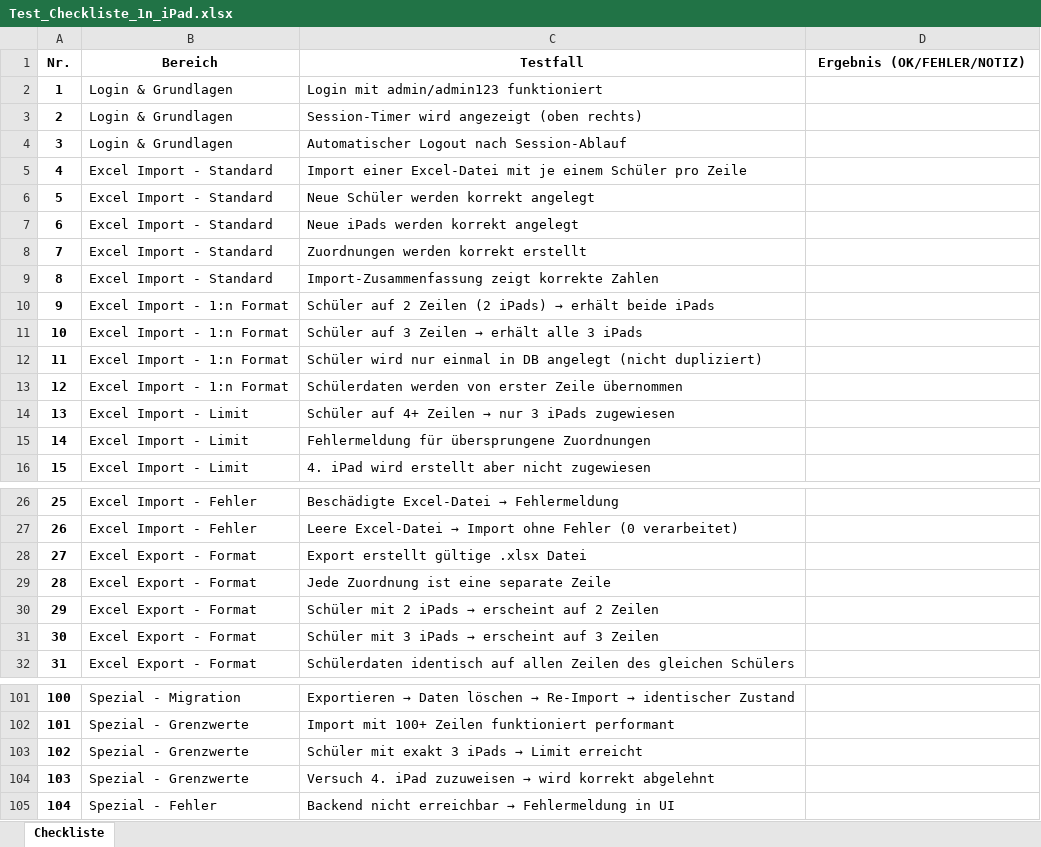
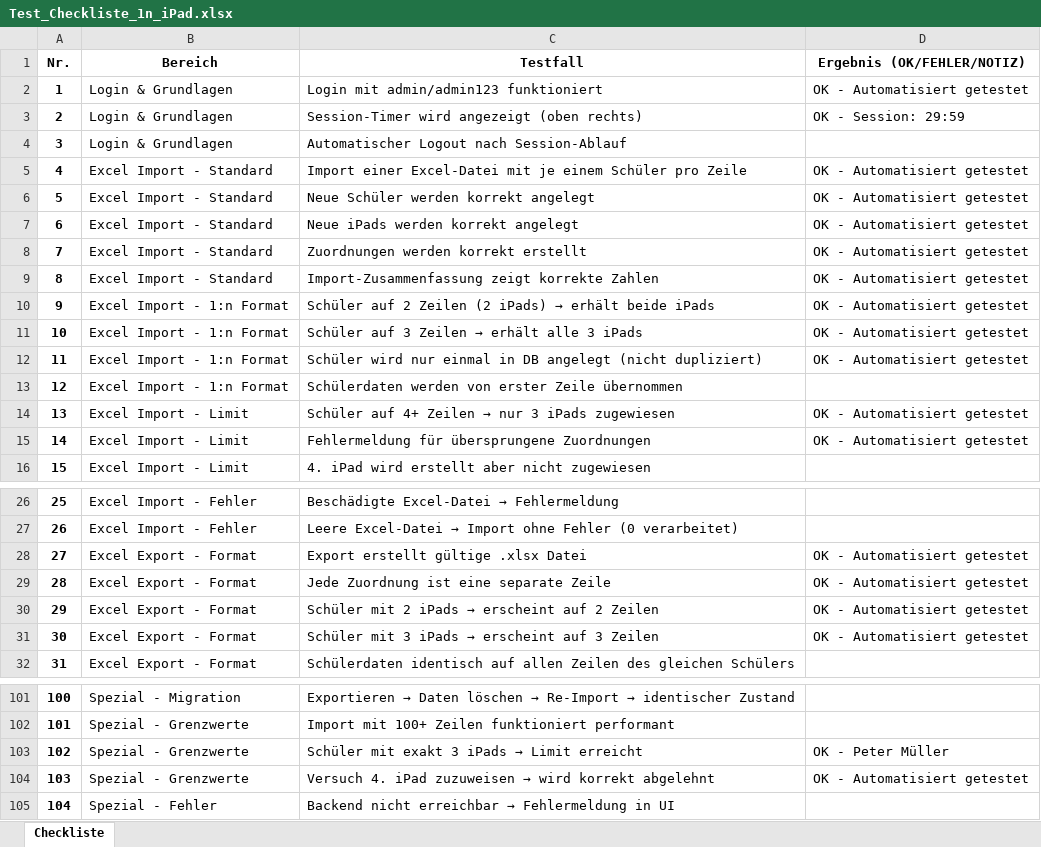
Before and after one commit to schaubach/RBBK_Ipad_Verwaltung, an Excel workbook: memory/Test_Checkliste_1n_iPad.xlsx, sheet Checkliste, drawn as a sheet; only a part is shown, gaps mark what is left out; values as stored, in another font and other column widths than the file's, no borders; the diff covers the shown part only; the diff names each change by its address in the sheet, - before the commit and + after, or states it on an @@ line.

```diff
--- a/memory/Test_Checkliste_1n_iPad.xlsx (sheet Checkliste)
+++ b/memory/Test_Checkliste_1n_iPad.xlsx (sheet Checkliste)
-D2 (Ergebnis (OK/FEHLER/NOTIZ)): (empty)
+D2 (Ergebnis (OK/FEHLER/NOTIZ)): OK - Automatisiert getestet
-D3 (Ergebnis (OK/FEHLER/NOTIZ)): (empty)
+D3 (Ergebnis (OK/FEHLER/NOTIZ)): OK - Session: 29:59
-D5:D12 (Ergebnis (OK/FEHLER/NOTIZ)): (empty)
+D5:D12 (Ergebnis (OK/FEHLER/NOTIZ)): OK - Automatisiert getestet
-D14:D15 (Ergebnis (OK/FEHLER/NOTIZ)): (empty)
+D14:D15 (Ergebnis (OK/FEHLER/NOTIZ)): OK - Automatisiert getestet
-D28:D31 (Ergebnis (OK/FEHLER/NOTIZ)): (empty)
+D28:D31 (Ergebnis (OK/FEHLER/NOTIZ)): OK - Automatisiert getestet
-D103 (Ergebnis (OK/FEHLER/NOTIZ)): (empty)
+D103 (Ergebnis (OK/FEHLER/NOTIZ)): OK - Peter Müller
-D104 (Ergebnis (OK/FEHLER/NOTIZ)): (empty)
+D104 (Ergebnis (OK/FEHLER/NOTIZ)): OK - Automatisiert getestet
```
Also changed, not shown: 23 edited cells elsewhere in this sheet.
